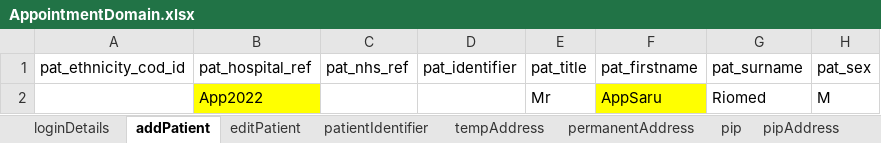
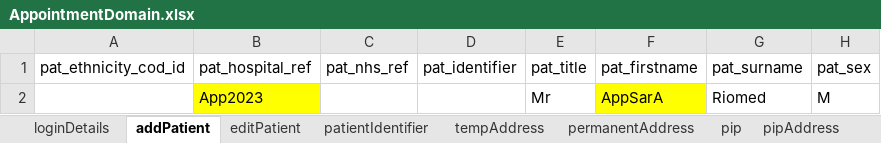
Before and after one commit to manojvyavahare27/ReleaseC4Automation, an Excel workbook: ExcelFiles/AppointmentDomain.xlsx, sheet addPatient, drawn as a sheet; only a part is shown; values as stored, in another font and other column widths than the file's, no borders; the diff names each change by its address in the sheet, - before the commit and + after, or states it on an @@ line.

```diff
--- a/ExcelFiles/AppointmentDomain.xlsx (sheet addPatient)
+++ b/ExcelFiles/AppointmentDomain.xlsx (sheet addPatient)
-B2 (pat_hospital_ref): App2022
+B2 (pat_hospital_ref): App2023
-F2 (pat_firstname): AppSaru
+F2 (pat_firstname): AppSarA
```
Also changed, not shown: sheet patientIdentifier, sheet addEditAppointments, sheet rescheduleAppointments, sheet appRoomRemoved, sheet CancelBookAppointment, sheet bookNewAppointments, 3 more sheets, ExcelFiles/PatientDomain.xlsx, ExcelFiles/PharmacyDomain.xlsx, 3 other files.
